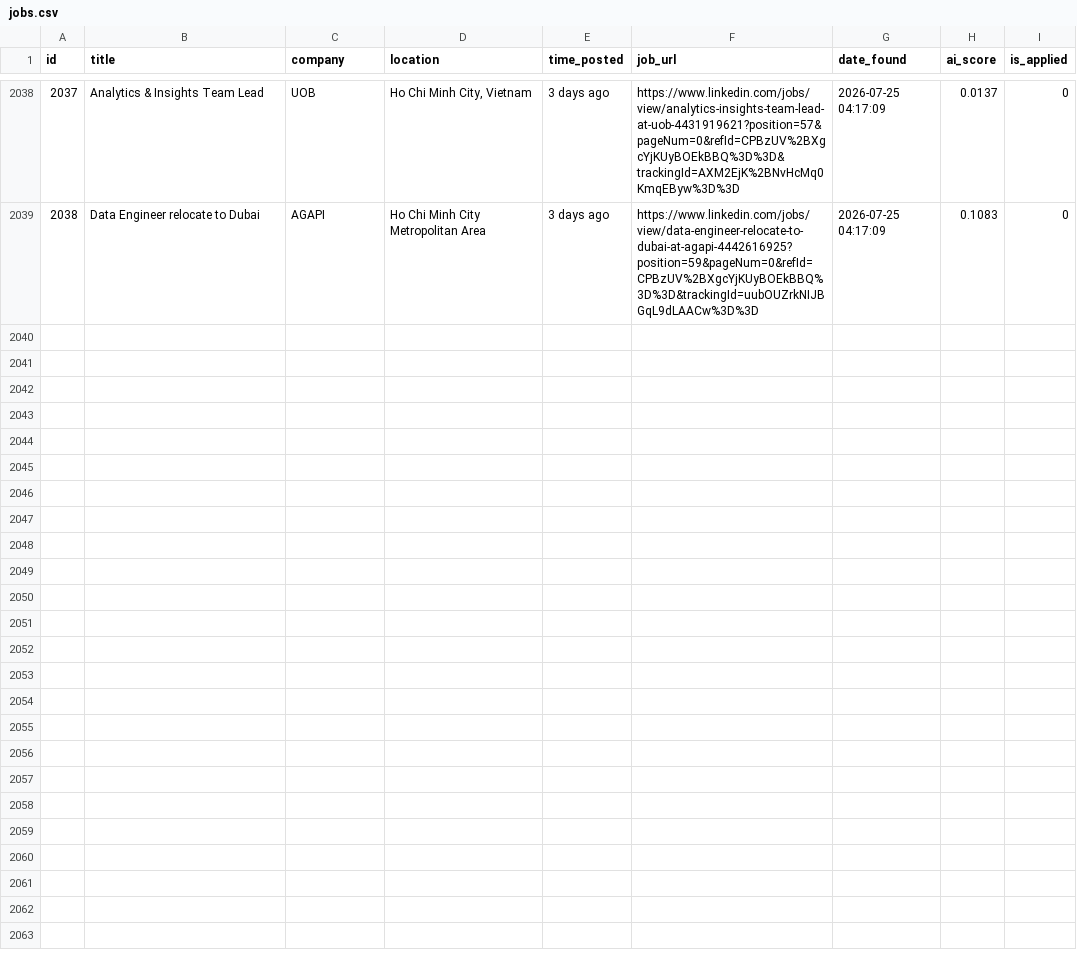
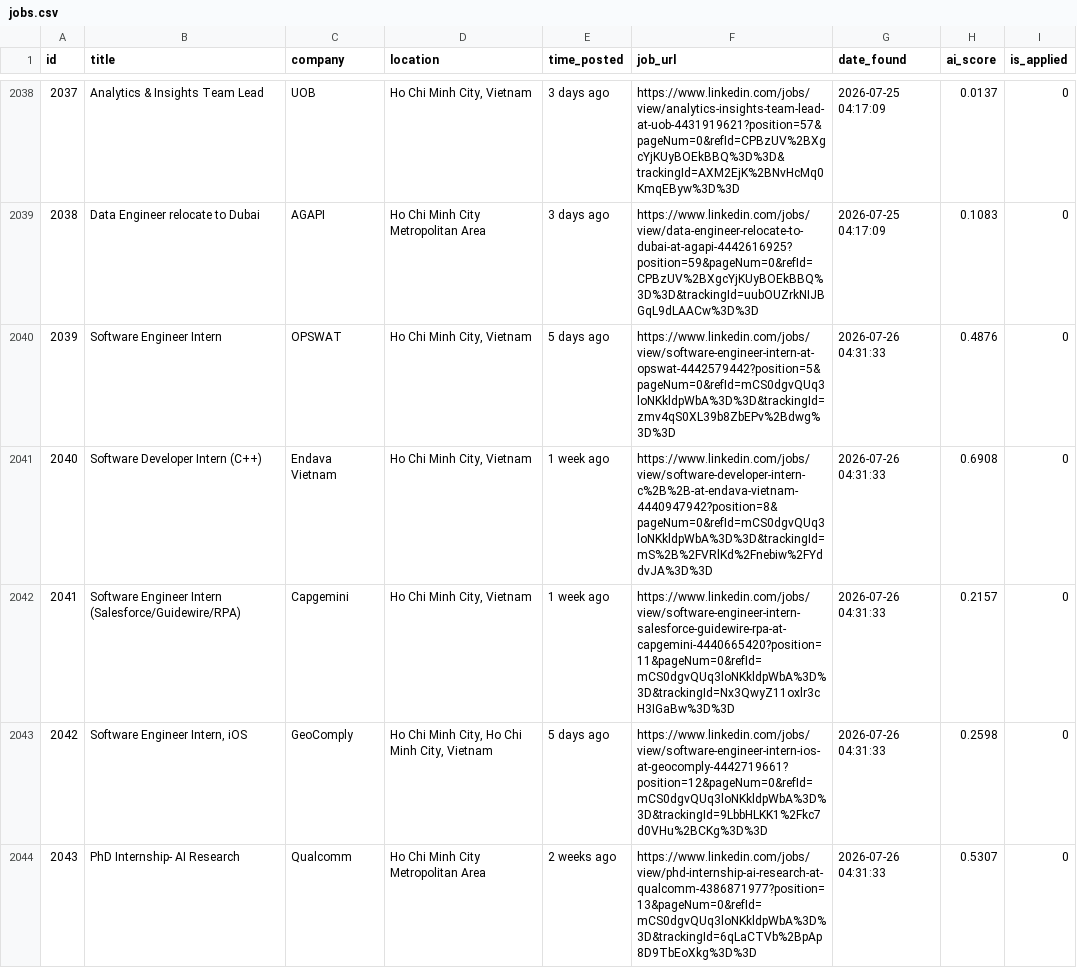
Before and after one commit to trunnguyen/Personal-Project, a CSV file: autonomous_job_finder/data/jobs.csv, drawn as a sheet; only a part is shown, gaps mark what is left out; the diff names each change by its address in the sheet, - before the commit and + after, or states it on an @@ line.

```diff
--- a/autonomous_job_finder/data/jobs.csv
+++ b/autonomous_job_finder/data/jobs.csv
+row 2040: 2039 | Software Engineer Intern | OPSWAT | Ho Chi Minh City, Vietnam | 5 days ago | https://www.linkedin.com/jobs/view/software-engineer-intern-at-opswat-4442579442?position=5&pageNum=0&refId=mCS0dgvQUq3loNKkldpWbA%3D%3D&trackingId=zmv4qS0XL39b8ZbEPv%2Bdwg%3D%3D | 2026-07-26 04:31:33 | 0.4876 | 0
+row 2041: 2040 | Software Developer Intern (C++) | Endava Vietnam | Ho Chi Minh City, Vietnam | 1 week ago | https://www.linkedin.com/jobs/view/software-developer-intern-c%2B%2B-at-endava-vietnam-4440947942?position=8&pageNum=0&refId=mCS0dgvQUq3loNKkldpWbA%3D%3D&trackingId=mS%2B%2FVRlKd%2Fnebiw%2FYddvJA%3D%3D | 2026-07-26 04:31:33 | 0.6908 | 0
+row 2042: 2041 | Software Engineer Intern (Salesforce/Guidewire/RPA) | Capgemini | Ho Chi Minh City, Vietnam | 1 week ago | https://www.linkedin.com/jobs/view/software-engineer-intern-salesforce-guidewire-rpa-at-capgemini-4440665420?position=11&pageNum=0&refId=mCS0dgvQUq3loNKkldpWbA%3D%3D&trackingId=Nx3QwyZ11oxlr3cH3IGaBw%3D%3D | 2026-07-26 04:31:33 | 0.2157 | 0
+row 2043: 2042 | Software Engineer Intern, iOS | GeoComply | Ho Chi Minh City, Ho Chi Minh City, Vietnam | 5 days ago | https://www.linkedin.com/jobs/view/software-engineer-intern-ios-at-geocomply-4442719661?position=12&pageNum=0&refId=mCS0dgvQUq3loNKkldpWbA%3D%3D&trackingId=9LbbHLKK1%2Fkc7d0VHu%2BCKg%3D%3D | 2026-07-26 04:31:33 | 0.2598 | 0
+row 2044: 2043 | PhD Internship- AI Research | Qualcomm | Ho Chi Minh City Metropolitan Area | 2 weeks ago | https://www.linkedin.com/jobs/view/phd-internship-ai-research-at-qualcomm-4386871977?position=13&pageNum=0&refId=mCS0dgvQUq3loNKkldpWbA%3D%3D&trackingId=6qLaCTVb%2BpAp8D9TbEoXkg%3D%3D | 2026-07-26 04:31:33 | 0.5307 | 0
```
Also changed, not shown: 2 other files.
